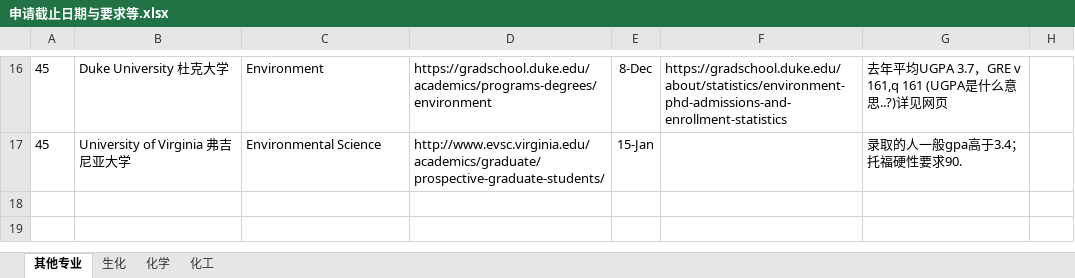
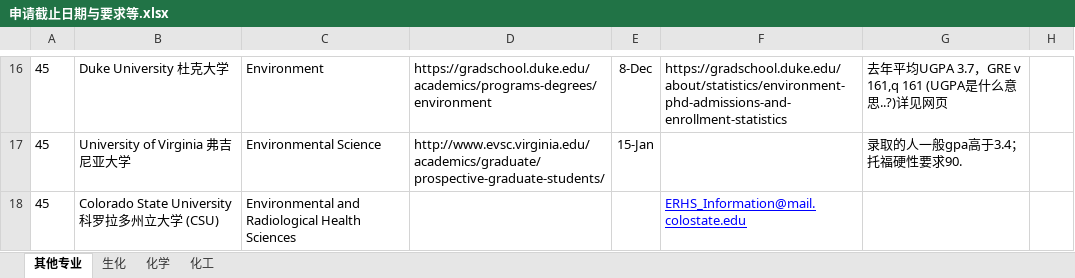
Before and after one commit to LiuRuiQi/2015-Application-of-US-Chemistry-Grad-Schools, an Excel workbook: 申请截止日期与要求等.xlsx, sheet 其他专业, drawn as a sheet; only a part is shown, gaps mark what is left out; values as stored, in another font and other column widths than the file's, no borders; charts and pictures and conditional formats not drawn; the diff names each change by its address in the sheet, - before the commit and + after, or states it on an @@ line.

```diff
--- a/申请截止日期与要求等.xlsx (sheet 其他专业)
+++ b/申请截止日期与要求等.xlsx (sheet 其他专业)
+row 18: 45 | Colorado State University 科罗拉多州立大学 (CSU) | Environmental and Radiological Health Sciences |  |  | ERHS_Information@mail.colostate.edu
```
Also changed, not shown: sheet 化工, sheet 化学, sheet 生化, 1 other file.
